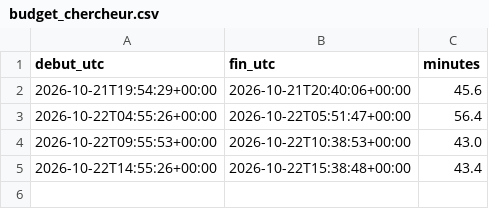
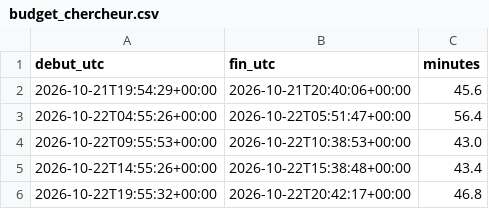
Before and after one commit to r655rkz7bt-stack/Polymarket-autonomus-lab, a CSV file: experiments/budget_chercheur.csv, drawn as a sheet.

```diff
--- a/experiments/budget_chercheur.csv
+++ b/experiments/budget_chercheur.csv
@@ -5 +5,2 @@ debut_utc,fin_utc,minutes
 2026-10-22T14:55:26+00:00,2026-10-22T15:38:48+00:00,43.4
+2026-10-22T19:55:32+00:00,2026-10-22T20:42:17+00:00,46.8
```
Also changed, not shown: 2 other files.
